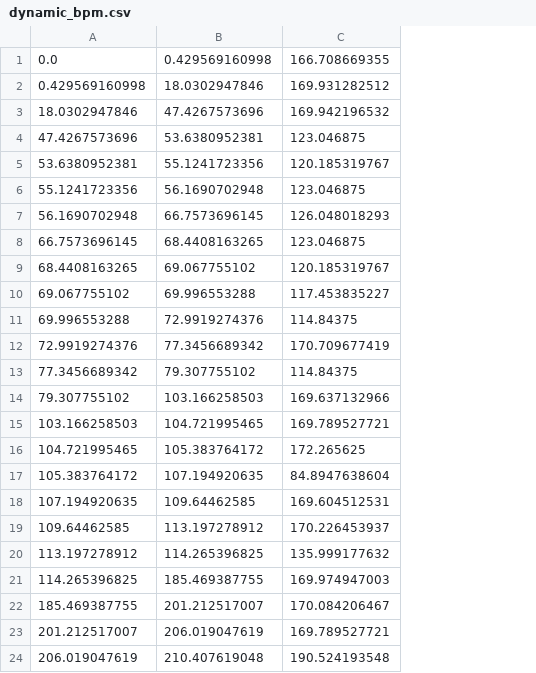
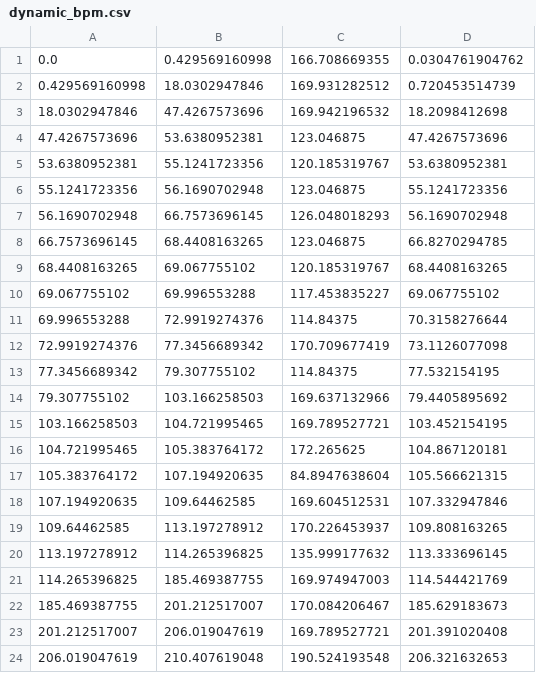
Before and after one commit to OSU-Mapper/osu-audio-feature-extract, a CSV file: script/dynamic_bpm.csv, drawn as a sheet; the diff names each change by its address in the sheet, - before the commit and + after, or states it on an @@ line.

```diff
--- a/script/dynamic_bpm.csv
+++ b/script/dynamic_bpm.csv
+column D, rows 1-24: 0.0304761904762 | 0.720453514739 | 18.2098412698 | 47.4267573696 | 53.6380952381 | 55.1241723356 | 56.1690702948 | 66.8270294785 | 68.4408163265 | 69.067755102 | 70.3158276644 | 73.1126077098 | 77.532154195 | 79.4405895692 | 103.452154195 | 104.867120181 | 105.566621315 | 107.332947846 | 109.808163265 | 113.333696145 | 114.544421769 | 185.629183673 | 201.391020408 | 206.321632653
```
Also changed, not shown: 3 other files.
